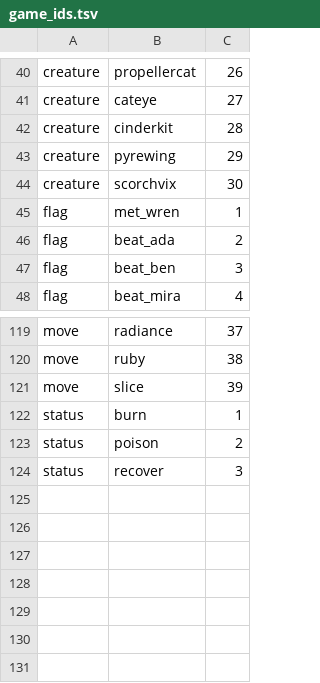
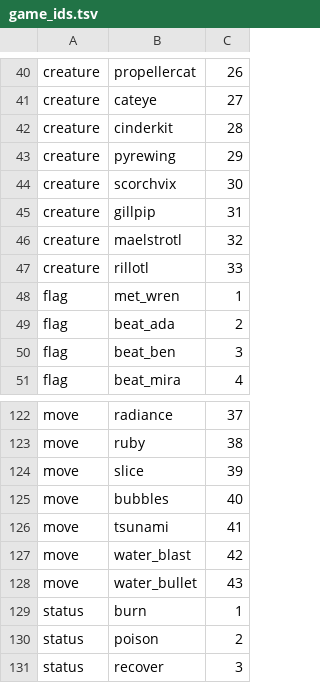
Before and after one commit to emu-commits/cyd-palm-bridge, a TSV file: tools/game_ids.tsv, drawn as a sheet; only a part is shown, gaps mark what is left out; the diff names each change by its address in the sheet, - before the commit and + after, or states it on an @@ line.

```diff
--- a/tools/game_ids.tsv
+++ b/tools/game_ids.tsv
+row 45: creature | gillpip | 31
+row 46: creature | maelstrotl | 32
+row 47: creature | rillotl | 33
+row 125: move | bubbles | 40
+row 126: move | tsunami | 41
+row 127: move | water_blast | 42
+row 128: move | water_bullet | 43
```
Also changed, not shown: tools/game_allow.tsv, 17 other files.
